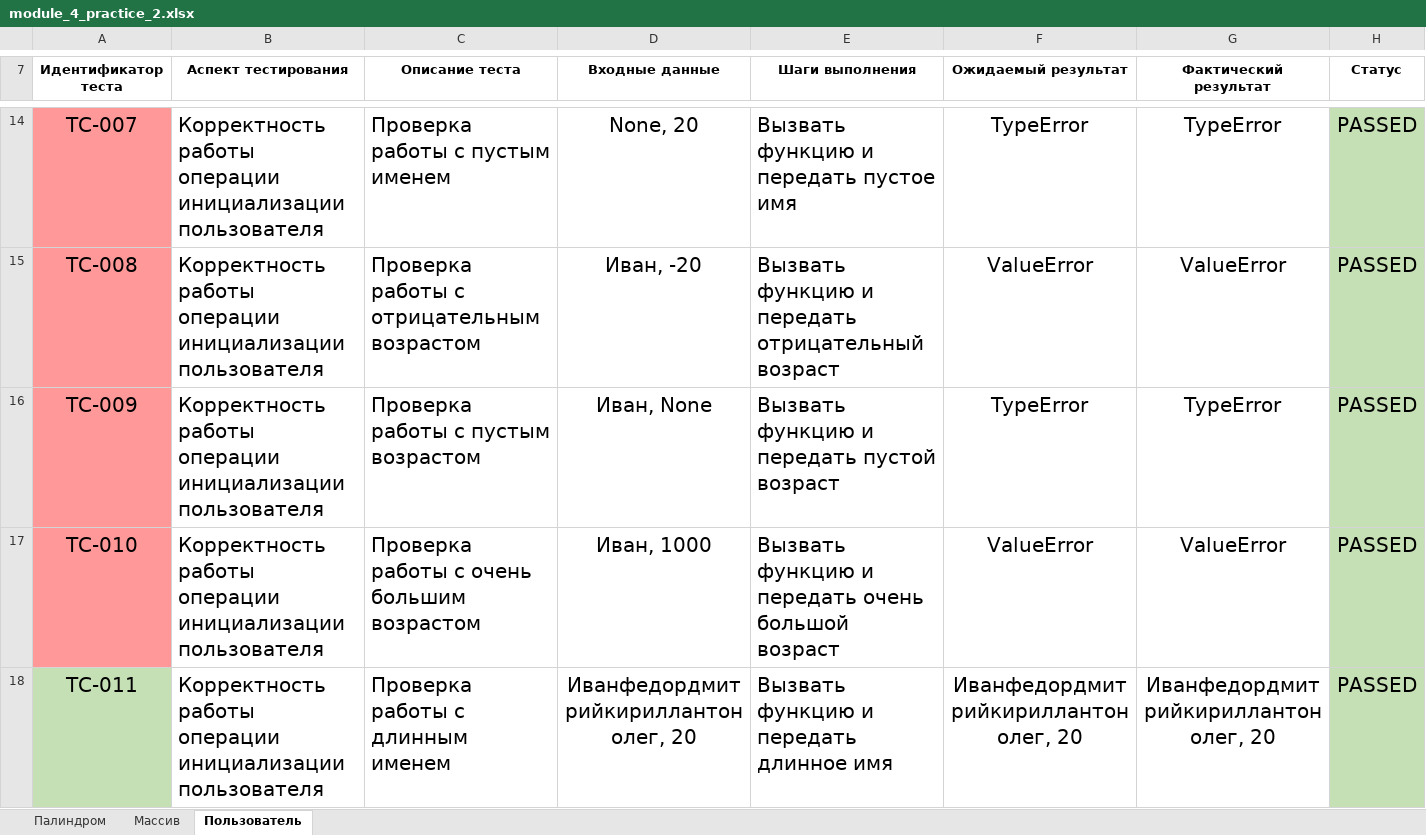
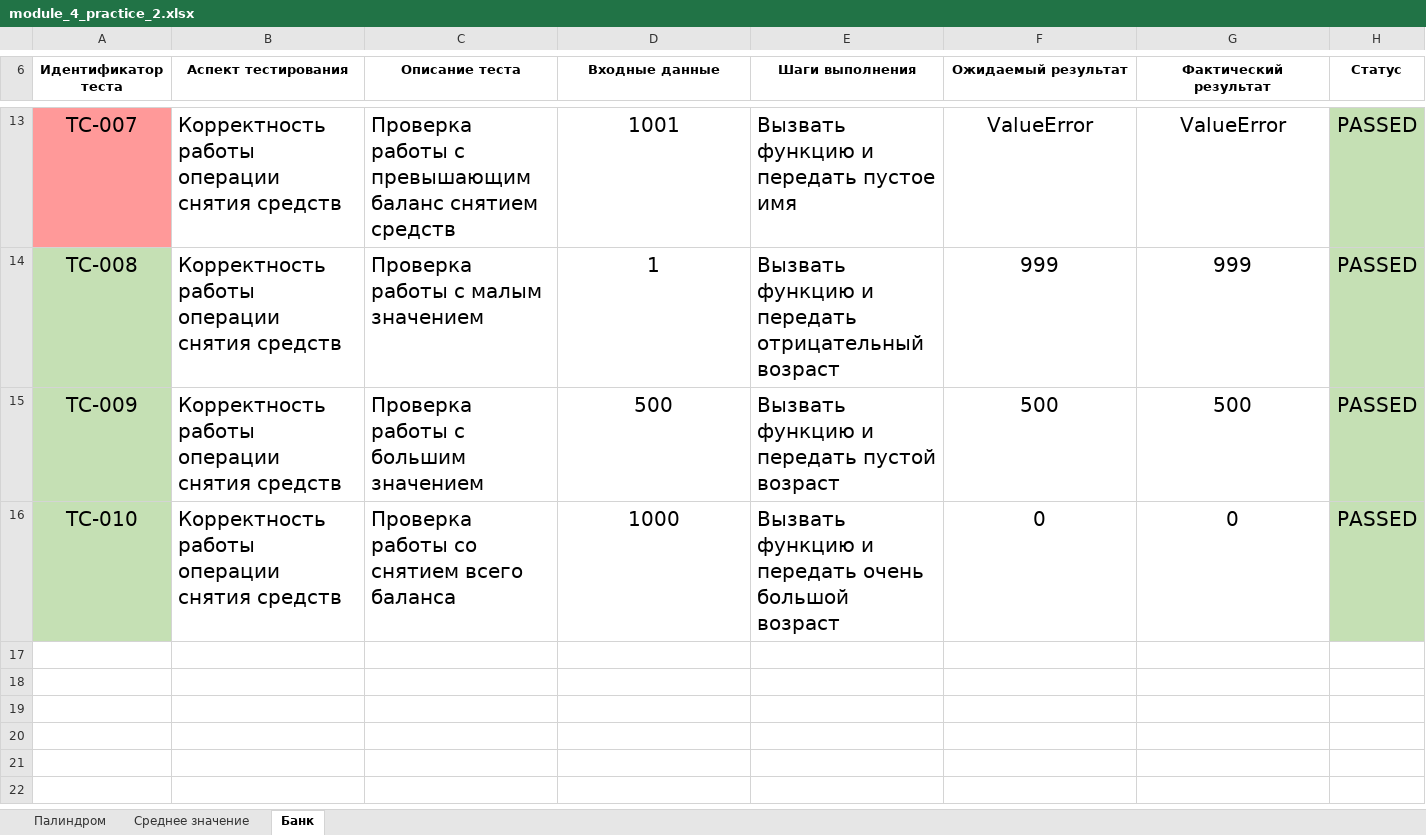
Before and after one commit to krishtalevia/algorithms_and_data_structures, an Excel workbook: classwork_2/module_4_practice_2.xlsx, sheet Банк, drawn as a sheet; only a part is shown, gaps mark what is left out; values as stored, in another font and other column widths than the file's, no borders; removed rows and columns are numbered as before the commit, all else as after; the diff covers the shown part only; the diff names each change by its address in the sheet, - before the commit and + after, or states it on an @@ line.

```diff
--- a/classwork_2/module_4_practice_2.xlsx (sheet Банк)
+++ b/classwork_2/module_4_practice_2.xlsx (sheet Банк)
-sheet tab: Массив
+sheet tab: Среднее значение
-sheet tab: Пользователь
+sheet tab: Банк
-B13:B16 (Аспект тестирования): …работы операции инициализации пользователя
+B13:B16 (Аспект тестирования): …работы операции снятия средств
-C13 (Описание теста): Проверка работы с пустым именем
+C13 (Описание теста): Проверка работы с превышающим баланс снятием средств
-D13 (Входные данные): None, 20
+D13 (Входные данные): 1001
-F13 (Ожидаемый результат): TypeError
+F13 (Ожидаемый результат): ValueError
-G13 (Фактический результат): TypeError
+G13 (Фактический результат): ValueError
-A14:A16 fill: #FF9999
+A14:A16 fill: #C5E0B4
-C14 (Описание теста): Проверка работы с отрицательным возрастом
+C14 (Описание теста): Проверка работы с малым значением
-D14 (Входные данные): Иван, -20
+D14 (Входные данные): 1
-F14 (Ожидаемый результат): ValueError
+F14 (Ожидаемый результат): 999
-G14 (Фактический результат): ValueError
+G14 (Фактический результат): 999
-C15 (Описание теста): Проверка работы с пустым возрастом
+C15 (Описание теста): Проверка работы с большим значением
-D15 (Входные данные): Иван, None
+D15 (Входные данные): 500
-F15 (Ожидаемый результат): TypeError
+F15 (Ожидаемый результат): 500
-G15 (Фактический результат): TypeError
+G15 (Фактический результат): 500
-C16 (Описание теста): Проверка работы с очень большим возрастом
+C16 (Описание теста): Проверка работы со снятием всего баланса
-D16 (Входные данные): Иван, 1000
+D16 (Входные данные): 1000
-F16 (Ожидаемый результат): ValueError
+F16 (Ожидаемый результат): 0
-G16 (Фактический результат): ValueError
+G16 (Фактический результат): 0
-row 18: ТС-011 | Корректность работы операции инициализации пользователя | Проверка работы с длинным именем | Иванфедордмитрийкириллантонолег, 20 | Вызвать функцию и передать длинное имя | Иванфедордмитрийкириллантонолег, 20 | Иванфедордмитрийкириллантонолег, 20 | PASSED
```
Also changed, not shown: 20 removed rows, 33 edited cells and cell formats elsewhere in this sheet, sheet Среднее значение, sheet Палиндром.
